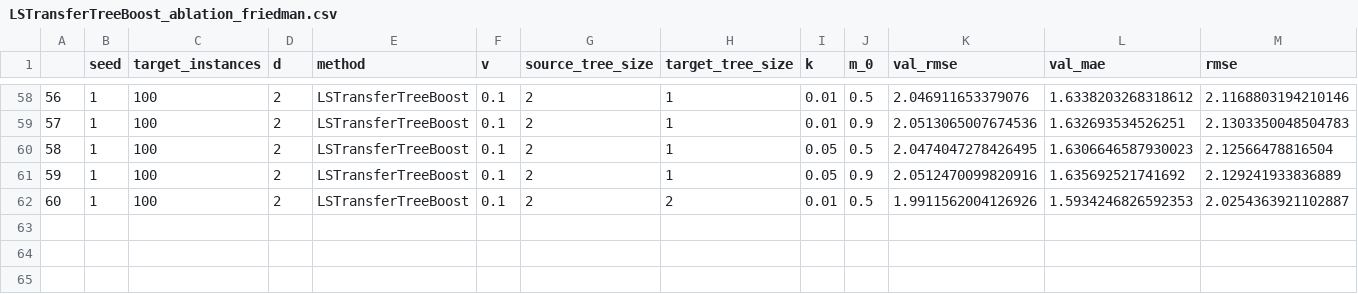
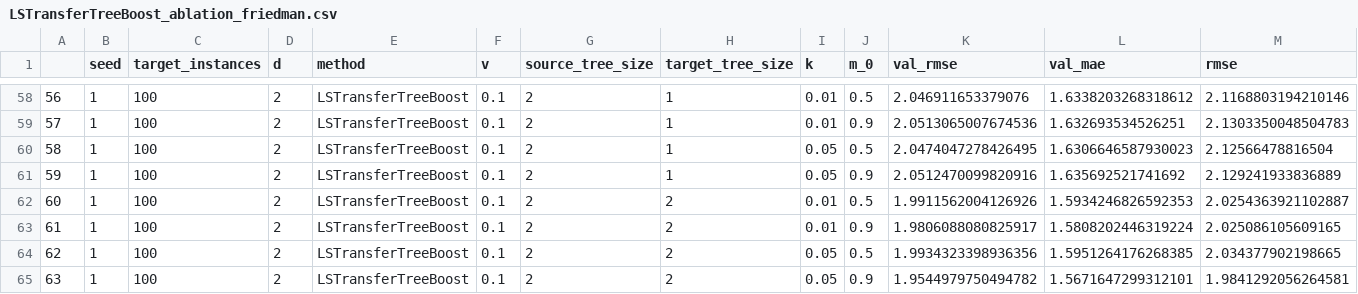
Before and after one commit to DageBjorne/transfertreeboost, a CSV file: results/LSTransferTreeBoost_ablation_friedman.csv, drawn as a sheet; only a part is shown, gaps mark what is left out; rows hold the shown columns only; the diff names each change by its address in the sheet, - before the commit and + after, or states it on an @@ line.

Commit message:
pysh

```diff
--- a/results/LSTransferTreeBoost_ablation_friedman.csv
+++ b/results/LSTransferTreeBoost_ablation_friedman.csv
+row 63: 61 | 1 | 100 | 2 | LSTransferTreeBoost | 0.1 | 2 | 2 | 0.01 | 0.9 | 1.9806088080825917 | 1.5808202446319224 | 2.025086105609165
+row 64: 62 | 1 | 100 | 2 | LSTransferTreeBoost | 0.1 | 2 | 2 | 0.05 | 0.5 | 1.9934323398936356 | 1.5951264176268385 | 2.034377902198665
+row 65: 63 | 1 | 100 | 2 | LSTransferTreeBoost | 0.1 | 2 | 2 | 0.05 | 0.9 | 1.9544979750494782 | 1.5671647299312101 | 1.9841292056264581
```
